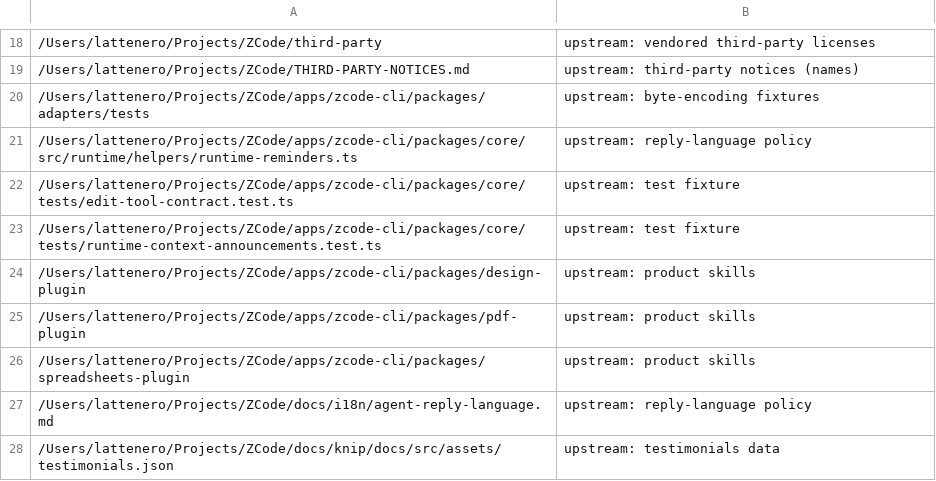
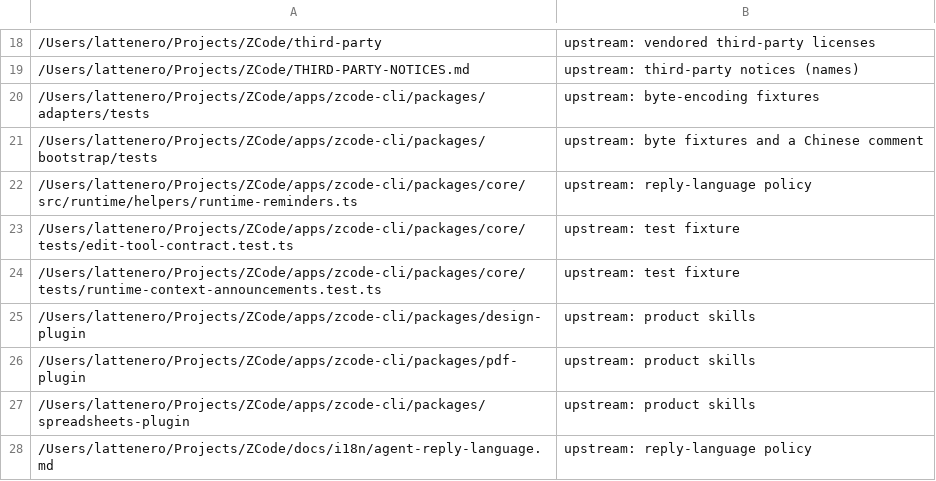
Before and after one commit to damian-rafael-lattenero/fleet-scripts, a TSV file: langcheck-allow.tsv, drawn as a sheet; only a part is shown, gaps mark what is left out; the shorter side is filled out with more unchanged rows; the diff names each change by its address in the sheet, - before the commit and + after, or states it on an @@ line.

Commit message:
chore(i18n): allowlist the upstream bootstrap tests

```diff
--- a/langcheck-allow.tsv
+++ b/langcheck-allow.tsv
+row 21: /Users/lattenero/Projects/ZCode/apps/zcode-cli/packages/bootstrap/tests | upstream: byte fixtures and a Chinese comment
```
